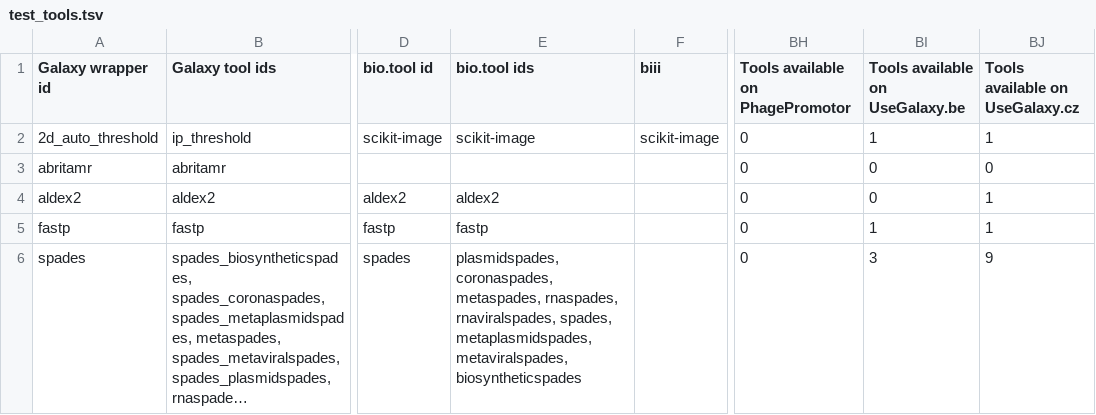
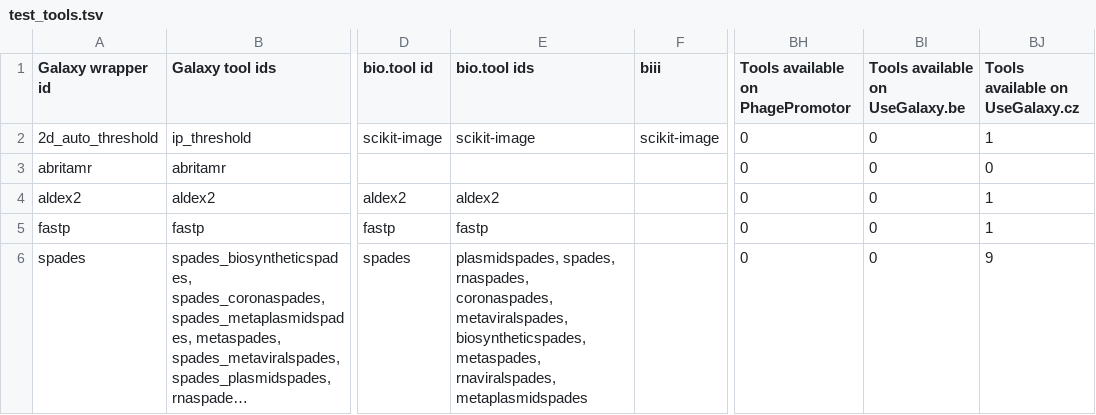
Before and after one commit to paulzierep/galaxy_tool_extractor, a TSV file: test_tools.tsv, drawn as a sheet; only a part is shown, gaps mark what is left out; long unchanged cells end in …; the diff names each change by its address in the sheet, - before the commit and + after, or states it on an @@ line.

```diff
--- a/test_tools.tsv
+++ b/test_tools.tsv
-BI2 (Tools available on UseGalaxy.be): 1
+BI2 (Tools available on UseGalaxy.be): 0
-BI5 (Tools available on UseGalaxy.be): 1
+BI5 (Tools available on UseGalaxy.be): 0
-E6 (bio.tool ids): plasmidspades, coronaspades, metaspades, rnaspades, rnaviralspades, spades, metaplasmidspades, metaviralspades, biosyntheticspades
+E6 (bio.tool ids): plasmidspades, spades, rnaspades, coronaspades, metaviralspades, biosyntheticspades, metaspades, rnaviralspades, metaplasmidspades
-BI6 (Tools available on UseGalaxy.be): 3
+BI6 (Tools available on UseGalaxy.be): 0
```
Also changed, not shown: 1 other file.
